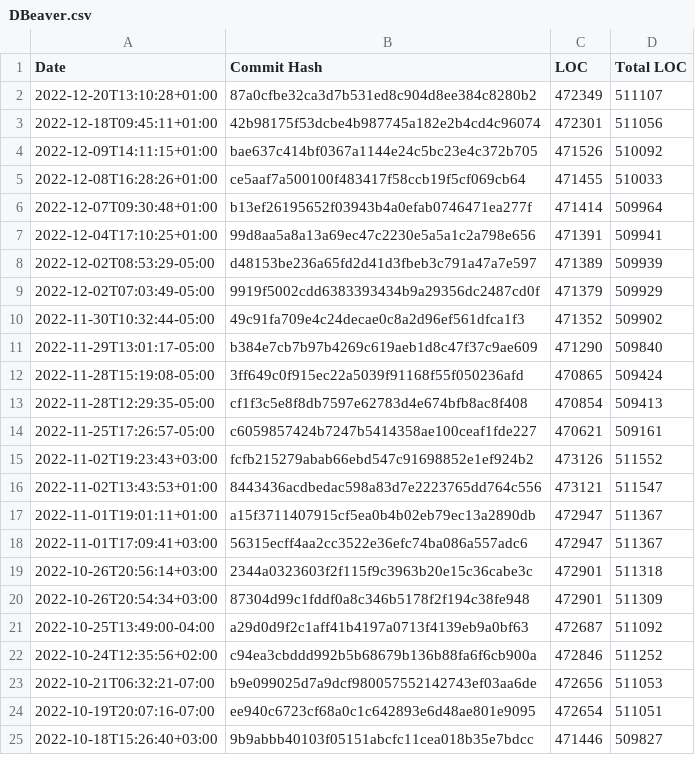
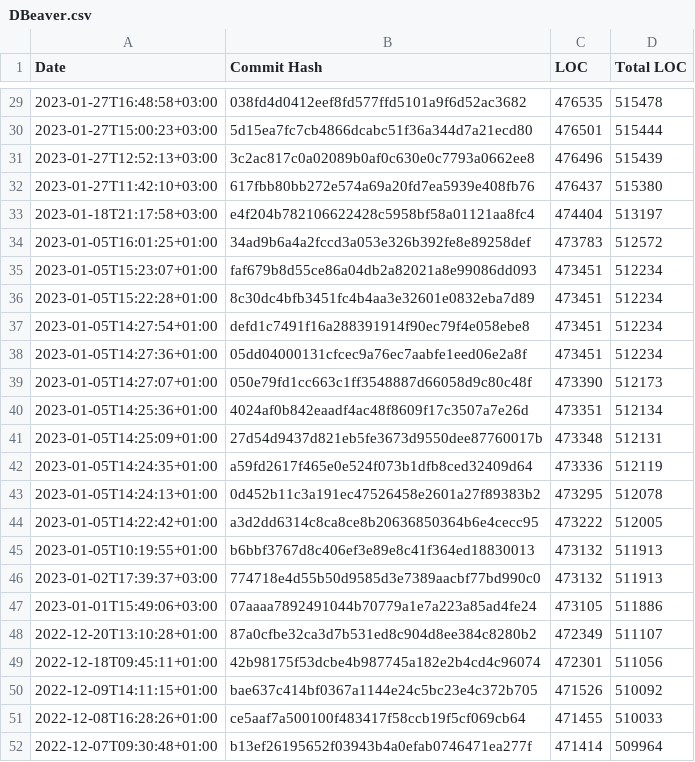
Before and after one commit to thoasm/loc_history, a CSV file: results/DBeaver.csv, drawn as a sheet; only a part is shown, gaps mark what is left out; the shorter side is filled out with more unchanged rows; the diff covers the shown part only.

```diff
--- a/results/DBeaver.csv
+++ b/results/DBeaver.csv
@@ -2 +29,20 @@ Date;Commit Hash;LOC;Total LOC
+2023-01-27T16:48:58+03:00;038fd4d0412eef8fd577ffd5101a9f6d52ac3682;476535;515478
+2023-01-27T15:00:23+03:00;5d15ea7fc7cb4866dcabc51f36a344d7a21ecd80;476501;515444
+2023-01-27T12:52:13+03:00;3c2ac817c0a02089b0af0c630e0c7793a0662ee8;476496;515439
+2023-01-27T11:42:10+03:00;617fbb80bb272e574a69a20fd7ea5939e408fb76;476437;515380
+2023-01-18T21:17:58+03:00;e4f204b782106622428c5958bf58a01121aa8fc4;474404;513197
+2023-01-05T16:01:25+01:00;34ad9b6a4a2fccd3a053e326b392fe8e89258def;473783;512572
+2023-01-05T15:23:07+01:00;faf679b8d55ce86a04db2a82021a8e99086dd093;473451;512234
+2023-01-05T15:22:28+01:00;8c30dc4bfb3451fc4b4aa3e32601e0832eba7d89;473451;512234
+2023-01-05T14:27:54+01:00;defd1c7491f16a288391914f90ec79f4e058ebe8;473451;512234
+2023-01-05T14:27:36+01:00;05dd04000131cfcec9a76ec7aabfe1eed06e2a8f;473451;512234
+2023-01-05T14:27:07+01:00;050e79fd1cc663c1ff3548887d66058d9c80c48f;473390;512173
+2023-01-05T14:25:36+01:00;4024af0b842eaadf4ac48f8609f17c3507a7e26d;473351;512134
+2023-01-05T14:25:09+01:00;27d54d9437d821eb5fe3673d9550dee87760017b;473348;512131
+2023-01-05T14:24:35+01:00;a59fd2617f465e0e524f073b1dfb8ced32409d64;473336;512119
+2023-01-05T14:24:13+01:00;0d452b11c3a191ec47526458e2601a27f89383b2;473295;512078
+2023-01-05T14:22:42+01:00;a3d2dd6314c8ca8ce8b20636850364b6e4cecc95;473222;512005
+2023-01-05T10:19:55+01:00;b6bbf3767d8c406ef3e89e8c41f364ed18830013;473132;511913
+2023-01-02T17:39:37+03:00;774718e4d55b50d9585d3e7389aacbf77bd990c0;473132;511913
+2023-01-01T15:49:06+03:00;07aaaa7892491044b70779a1e7a223a85ad4fe24;473105;511886
 2022-12-20T13:10:28+01:00;87a0cfbe32ca3d7b531ed8c904d8ee384c8280b2;472349;511107
```
Also changed, not shown: 27 added rows elsewhere in this file, results/Ginkgo.csv, results/Glowing-Bear.csv, 48 other files.
